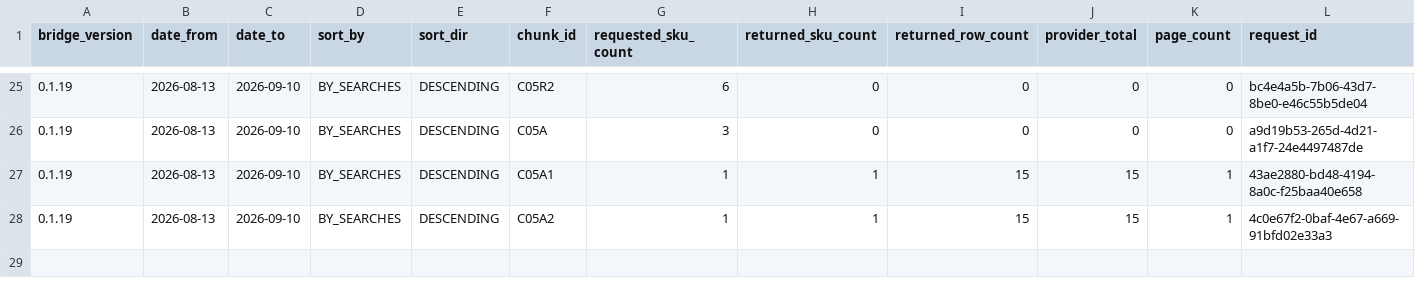
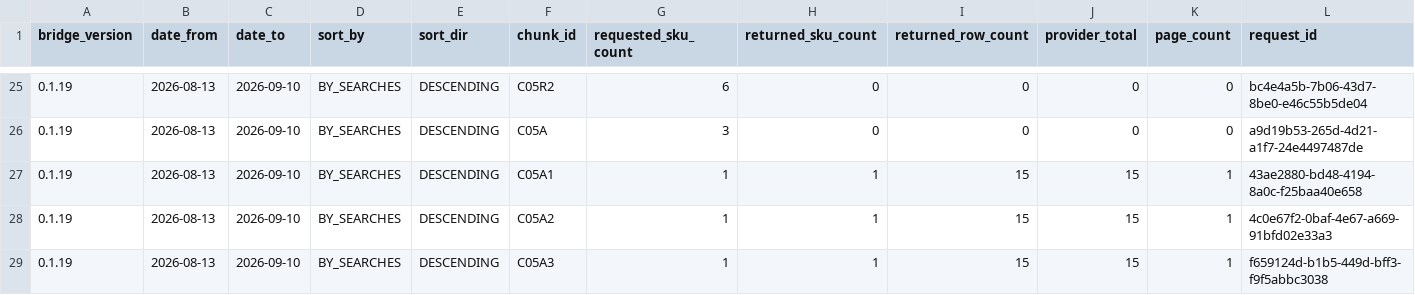
Before and after one commit to MaksimUnimax/blood_sand, a TSV file: продажи/статистика/ozon/raw/2026-08-13_2026-09-10/canonical_chunk_collection_manifest.tsv, drawn as a sheet; only a part is shown, gaps mark what is left out; rows hold the shown columns only; the diff names each change by its address in the sheet, - before the commit and + after, or states it on an @@ line.

Commit message:
Record Ozon BY_SEARCHES DESC C05 SKU 1720141903

```diff
--- a/продажи/статистика/ozon/raw/2026-08-13_2026-09-10/canonical_chunk_collection_manifest.tsv
+++ b/продажи/статистика/ozon/raw/2026-08-13_2026-09-10/canonical_chunk_collection_manifest.tsv
+row 29: 0.1.19 | 2026-08-13 | 2026-09-10 | BY_SEARCHES | DESCENDING | C05A3 | 1 | 1 | 15 | 15 | 1 | f659124d-b1b5-449d-bff3-f9f5abbc3038
```
